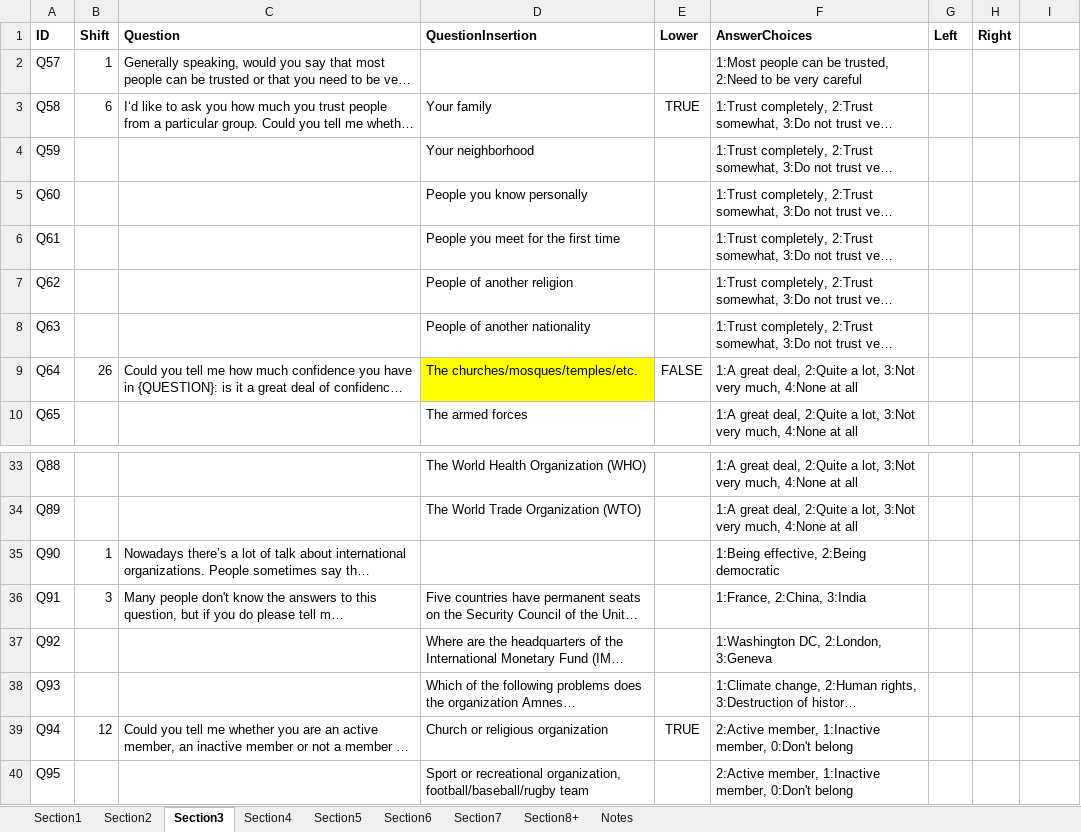
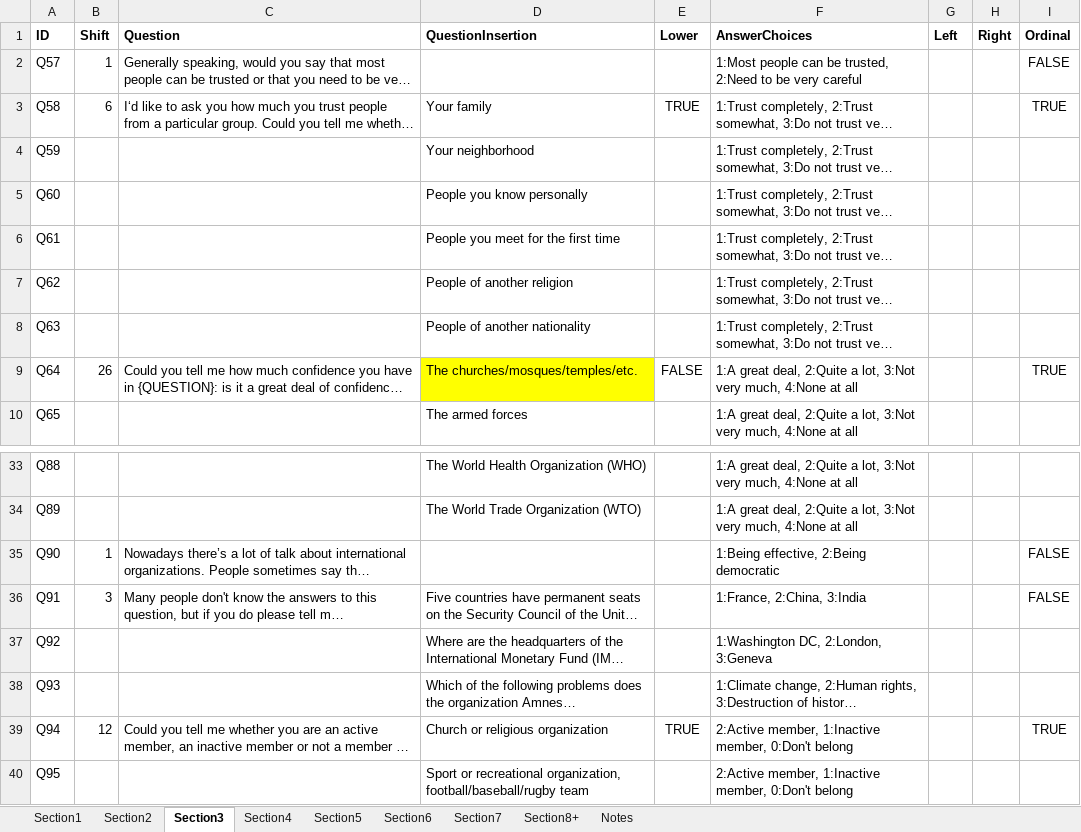
Before and after one commit to mehardsingh/LLMValueAlignment, an Excel workbook: wvs_data/questionaire/natural_wvs.xlsx, sheet Section3, drawn as a sheet; only a part is shown, gaps mark what is left out; long unchanged cells end in …; values as stored, in another font and other column widths than the file's, no borders; charts and pictures not drawn; the diff names each change by its address in the sheet, - before the commit and + after, or states it on an @@ line.

Commit message:
Adding ordinal col to ds and llama2 results

```diff
--- a/wvs_data/questionaire/natural_wvs.xlsx (sheet Section3)
+++ b/wvs_data/questionaire/natural_wvs.xlsx (sheet Section3)
-I1: (empty)
+I1: Ordinal
-I2 (Ordinal): (empty)
+I2 (Ordinal): FALSE
-I3 (Ordinal): (empty)
+I3 (Ordinal): TRUE
-I9 (Ordinal): (empty)
+I9 (Ordinal): TRUE
-I35:I36 (Ordinal): (empty)
+I35:I36 (Ordinal): FALSE
-I39 (Ordinal): (empty)
+I39 (Ordinal): TRUE
```
Also changed, not shown: sheet Section1, sheet Section8+, sheet Section2, sheet Section4, sheet Section5, sheet Section6, 1 more sheet, 7 other files.
